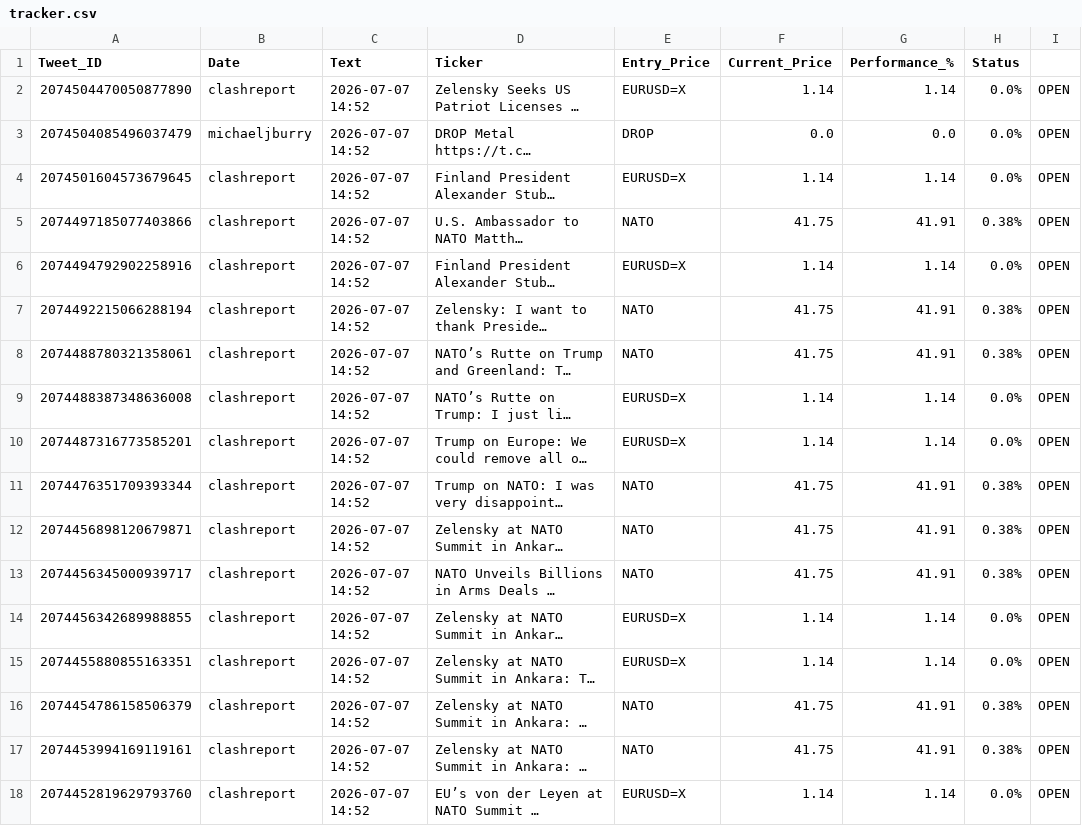
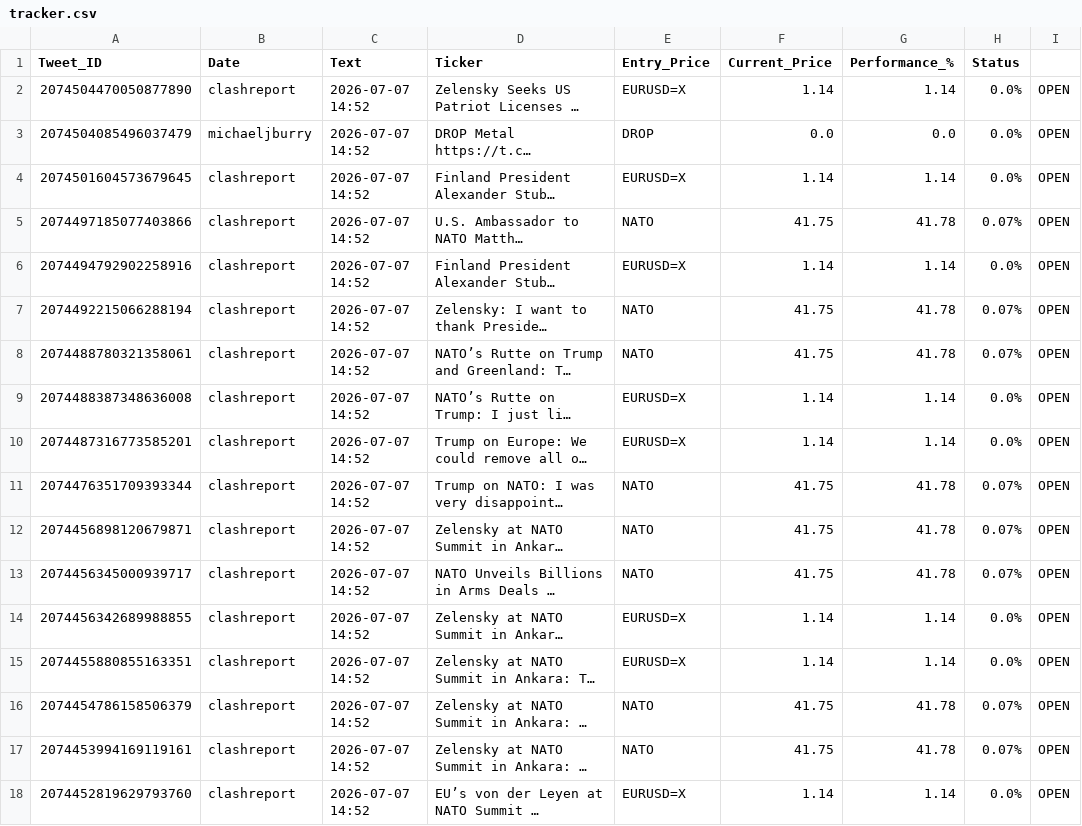
Before and after one commit to cascolesa/Twitter-feed-signal-, a CSV file: tracker.csv, drawn as a sheet; only a part is shown; long unchanged cells end in …; the diff covers the shown part only; the diff names each change by its address in the sheet, - before the commit and + after, or states it on an @@ line.

```diff
--- a/tracker.csv
+++ b/tracker.csv
-G5 (Performance_%): 41.91
+G5 (Performance_%): 41.78
-H5 (Status): 0.38%
+H5 (Status): 0.07%
-G7:G8 (Performance_%): 41.91
+G7:G8 (Performance_%): 41.78
-H7:H8 (Status): 0.38%
+H7:H8 (Status): 0.07%
-G11:G13 (Performance_%): 41.91
+G11:G13 (Performance_%): 41.78
-H11:H13 (Status): 0.38%
+H11:H13 (Status): 0.07%
-G16:G17 (Performance_%): 41.91
+G16:G17 (Performance_%): 41.78
-H16:H17 (Status): 0.38%
+H16:H17 (Status): 0.07%
```
Also changed, not shown: 30 edited cells elsewhere in this file.
